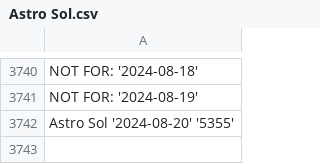
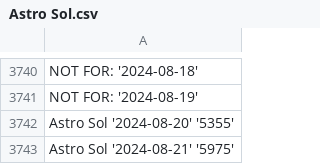
Before and after one commit to DysonParra/app-cli-selenium-gana-java, a CSV file: res/output/all_but_one/Astro Sol.csv, drawn as a sheet; only a part is shown, gaps mark what is left out; the diff names each change by its address in the sheet, - before the commit and + after, or states it on an @@ line.

```diff
--- a/res/output/all_but_one/Astro Sol.csv
+++ b/res/output/all_but_one/Astro Sol.csv
+row 3743: Astro Sol '2024-08-21' '5975'
```
Also changed, not shown: res/output/all_but_one/Cafeterito Tarde.csv, res/output/all_but_one/Chontico Día.csv, 30 other files.
